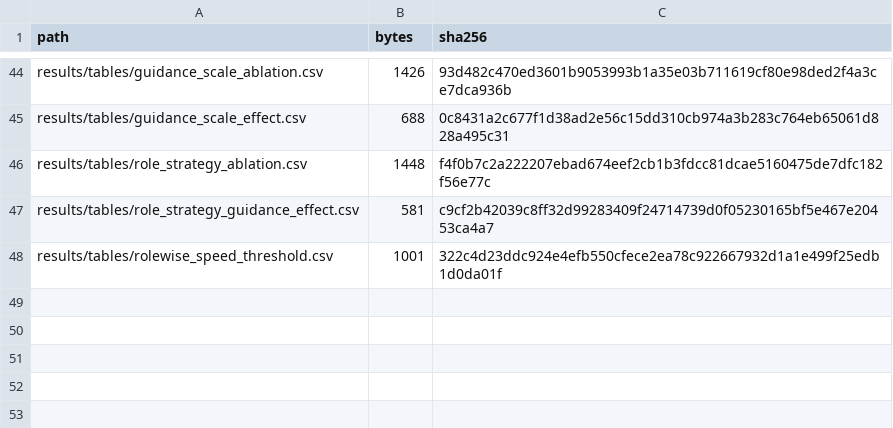
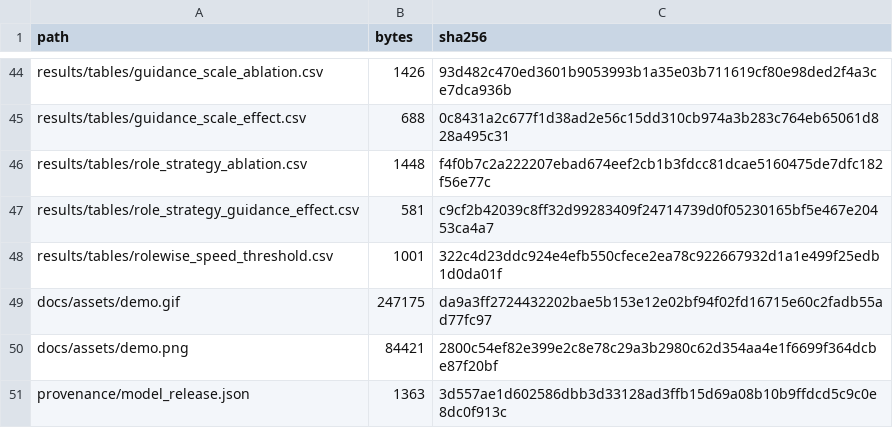
Before and after one commit to Larryhul/SAGE, a CSV file: provenance/assets.csv, drawn as a sheet; only a part is shown, gaps mark what is left out; the diff names each change by its address in the sheet, - before the commit and + after, or states it on an @@ line.

Commit message:
Publish CPU demos, verified models and clearer project documentation

```diff
--- a/provenance/assets.csv
+++ b/provenance/assets.csv
+row 49: docs/assets/demo.gif | 247175 | da9a3ff2724432202bae5b153e12e02bf94f02fd16715e60c2fadb55ad77fc97
+row 50: docs/assets/demo.png | 84421 | 2800c54ef82e399e2c8e78c29a3b2980c62d354aa4e1f6699f364dcbe87f20bf
+row 51: provenance/model_release.json | 1363 | 3d557ae1d602586dbb3d33128ad3ffb15d69a08b10b9ffdcd5c9c0e8dc0f913c
```
Also changed, not shown: provenance/source_files.csv, 25 other files.
